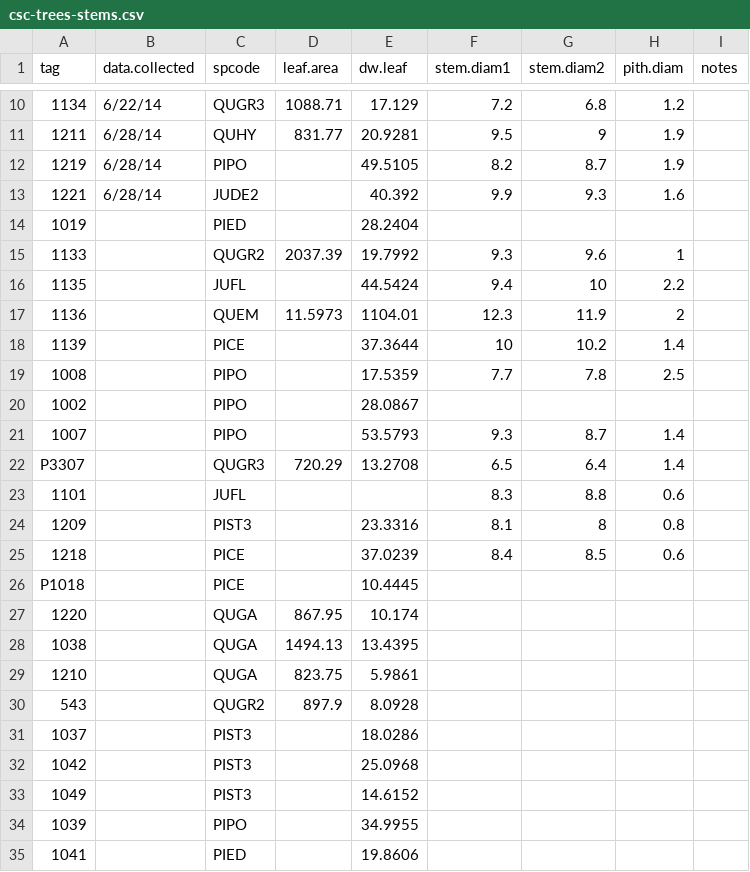
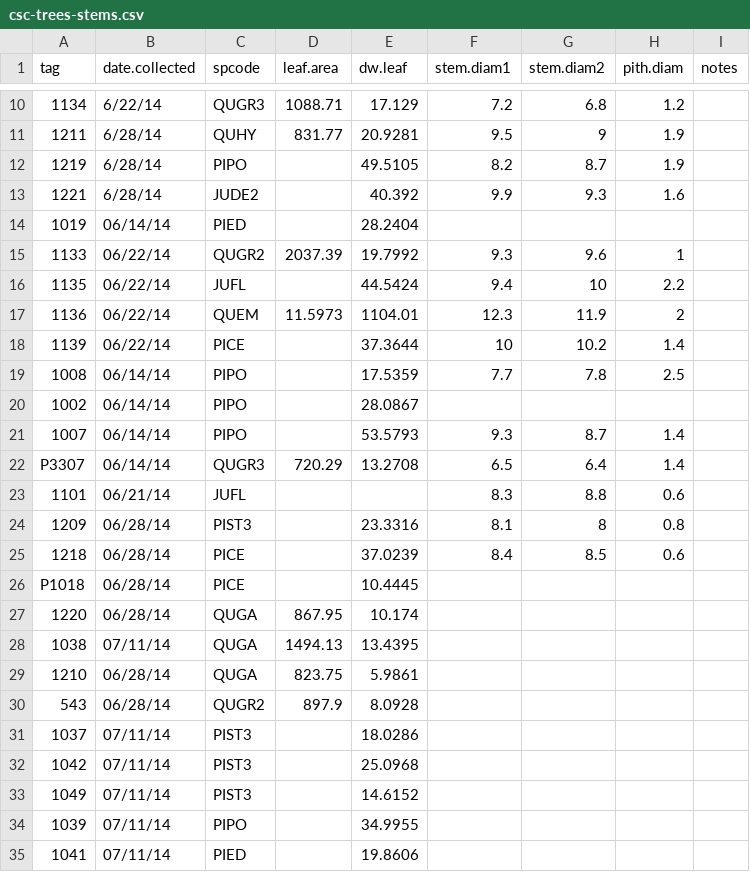
Before and after one commit to schwilklab/CSC-sky-island-forest, a CSV file: data/conductance/csc-trees-stems.csv, drawn as a sheet; only a part is shown, gaps mark what is left out; the diff covers the shown part only.

Commit message:
Correct minor errors, add dates to stems file

```diff
--- a/data/conductance/csc-trees-stems.csv
+++ b/data/conductance/csc-trees-stems.csv
@@ -1 +1 @@
-tag,data.collected,spcode,leaf.area,dw.leaf,stem.diam1,stem.diam2,pith.diam,notes
+tag,date.collected,spcode,leaf.area,dw.leaf,stem.diam1,stem.diam2,pith.diam,notes
@@ -13,23 +13,23 @@ tag,data.collected,spcode,leaf.area,dw.leaf,stem.diam1,stem.diam2,pith.diam,note
 1221,6/28/14,JUDE2,,40.392,9.9,9.3,1.6,
-1019,,PIED,,28.2404,,,,
-1133,,QUGR2,2037.39,19.7992,9.3,9.6,1,
-1135,,JUFL,,44.5424,9.4,10,2.2,
-1136,,QUEM,11.5973,1104.01,12.3,11.9,2,
-1139,,PICE,,37.3644,10,10.2,1.4,
-1008,,PIPO,,17.5359,7.7,7.8,2.5,
-1002,,PIPO,,28.0867,,,,
-1007,,PIPO,,53.5793,9.3,8.7,1.4,
-P3307,,QUGR3,720.29,13.2708,6.5,6.4,1.4,
-1101,,JUFL,,,8.3,8.8,0.6,
-1209,,PIST3,,23.3316,8.1,8,0.8,
-1218,,PICE,,37.0239,8.4,8.5,0.6,
-P1018,,PICE,,10.4445,,,,
-1220,,QUGA,867.95,10.174,,,,
-1038,,QUGA,1494.13,13.4395,,,,
-1210,,QUGA,823.75,5.9861,,,,
-543,,QUGR2,897.9,8.0928,,,,
-1037,,PIST3,,18.0286,,,,
-1042,,PIST3,,25.0968,,,,
-1049,,PIST3,,14.6152,,,,
-1039,,PIPO,,34.9955,,,,
-1041,,PIED,,19.8606,,,,
+1019,06/14/14,PIED,,28.2404,,,,
+1133,06/22/14,QUGR2,2037.39,19.7992,9.3,9.6,1,
+1135,06/22/14,JUFL,,44.5424,9.4,10,2.2,
+1136,06/22/14,QUEM,11.5973,1104.01,12.3,11.9,2,
+1139,06/22/14,PICE,,37.3644,10,10.2,1.4,
+1008,06/14/14,PIPO,,17.5359,7.7,7.8,2.5,
+1002,06/14/14,PIPO,,28.0867,,,,
+1007,06/14/14,PIPO,,53.5793,9.3,8.7,1.4,
+P3307,06/14/14,QUGR3,720.29,13.2708,6.5,6.4,1.4,
+1101,06/21/14,JUFL,,,8.3,8.8,0.6,
+1209,06/28/14,PIST3,,23.3316,8.1,8,0.8,
+1218,06/28/14,PICE,,37.0239,8.4,8.5,0.6,
+P1018,06/28/14,PICE,,10.4445,,,,
+1220,06/28/14,QUGA,867.95,10.174,,,,
+1038,07/11/14,QUGA,1494.13,13.4395,,,,
+1210,06/28/14,QUGA,823.75,5.9861,,,,
+543,06/28/14,QUGR2,897.9,8.0928,,,,
+1037,07/11/14,PIST3,,18.0286,,,,
+1042,07/11/14,PIST3,,25.0968,,,,
+1049,07/11/14,PIST3,,14.6152,,,,
+1039,07/11/14,PIPO,,34.9955,,,,
+1041,07/11/14,PIED,,19.8606,,,,
```
Also changed, not shown: 2 edited cells elsewhere in this file, data/conductance/csc-trees-curves.csv.
